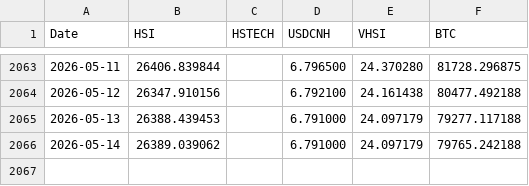
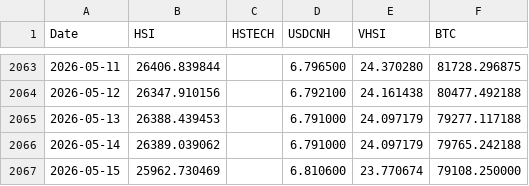
Before and after one commit to edwardchin811227/hsi-dashboard, a CSV file: data/hsi5f.csv, drawn as a sheet; only a part is shown, gaps mark what is left out.

Commit message:
Daily data update: 2026-05-15

```diff
--- a/data/hsi5f.csv
+++ b/data/hsi5f.csv
@@ -2066 +2066,2 @@ Date,HSI,HSTECH,USDCNH,VHSI,BTC
 2026-05-14,26389.039062,,6.791000,24.097179,79765.242188
+2026-05-15,25962.730469,,6.810600,23.770674,79108.250000
```
